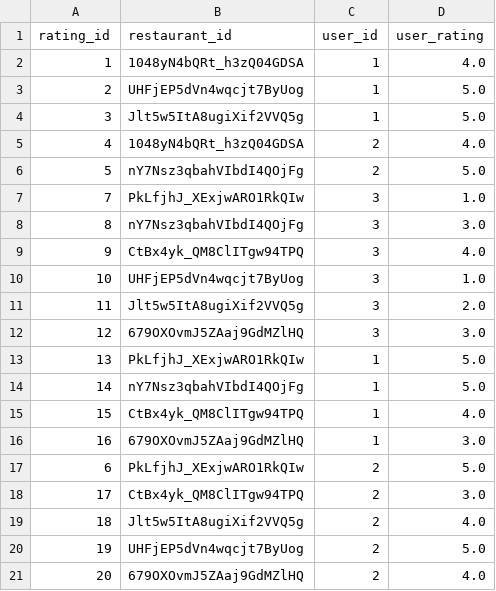
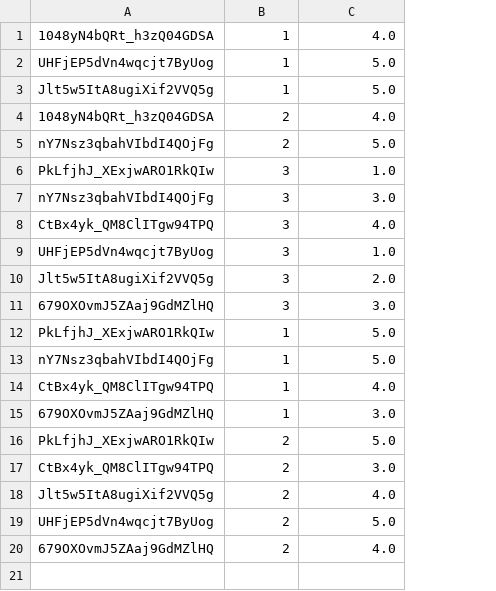
Before and after one commit to octaviaaris/tasteBud, a CSV file: database/ratings.csv, drawn as a sheet; removed rows and columns are numbered as before the commit, all else as after; the diff names each change by its address in the sheet, - before the commit and + after, or states it on an @@ line.

Commit message:
edited format

```diff
--- a/database/ratings.csv
+++ b/database/ratings.csv
-column A, rows 2-21: 1 | 2 | 3 | 4 | 5 | 7 | 8 | 9 | 10 | 11 | 12 | 13 | 14 | 15 | 16 | 6 | 17 | 18 | 19 | 20
-row 1: rating_id | restaurant_id | user_id | user_rating
```
